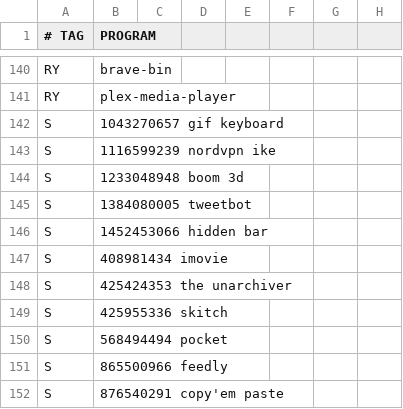
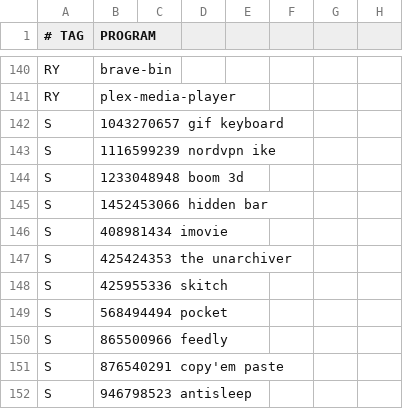
Before and after one commit to astsu777/bootstrap, a CSV file: apps.csv, drawn as a sheet; only a part is shown, gaps mark what is left out; the shorter side is filled out with more unchanged rows.

Commit message:
Remove 'tweetbot' from Mac App Store apps

```diff
--- a/apps.csv
+++ b/apps.csv
@@ -144,3 +144,2 @@ S,1116599239 nordvpn ike
 S,1233048948 boom 3d
-S,1384080005 tweetbot
 S,1452453066 hidden bar
```
